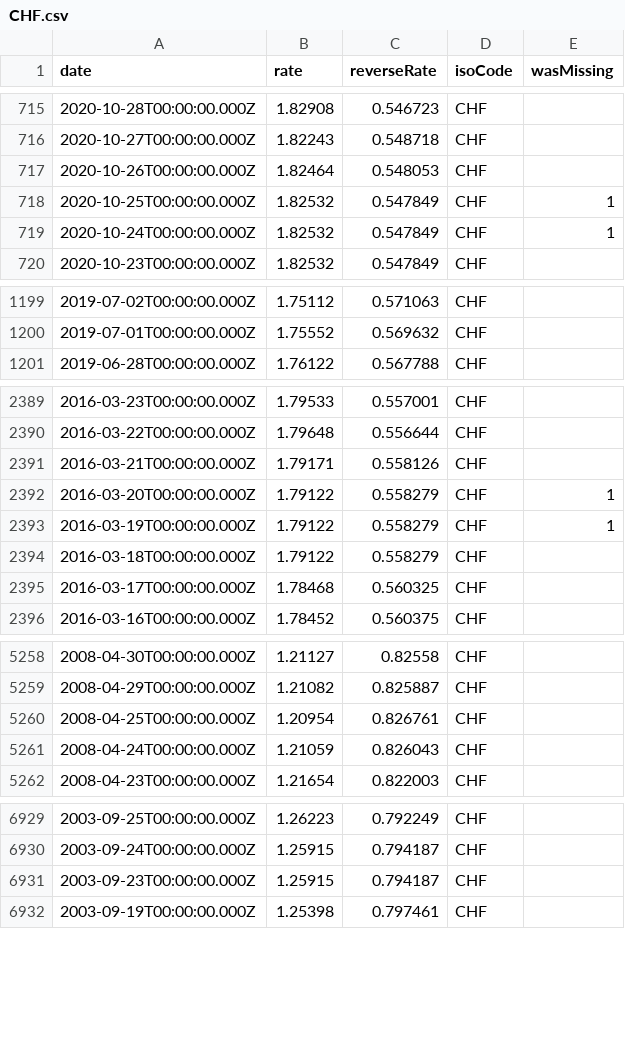
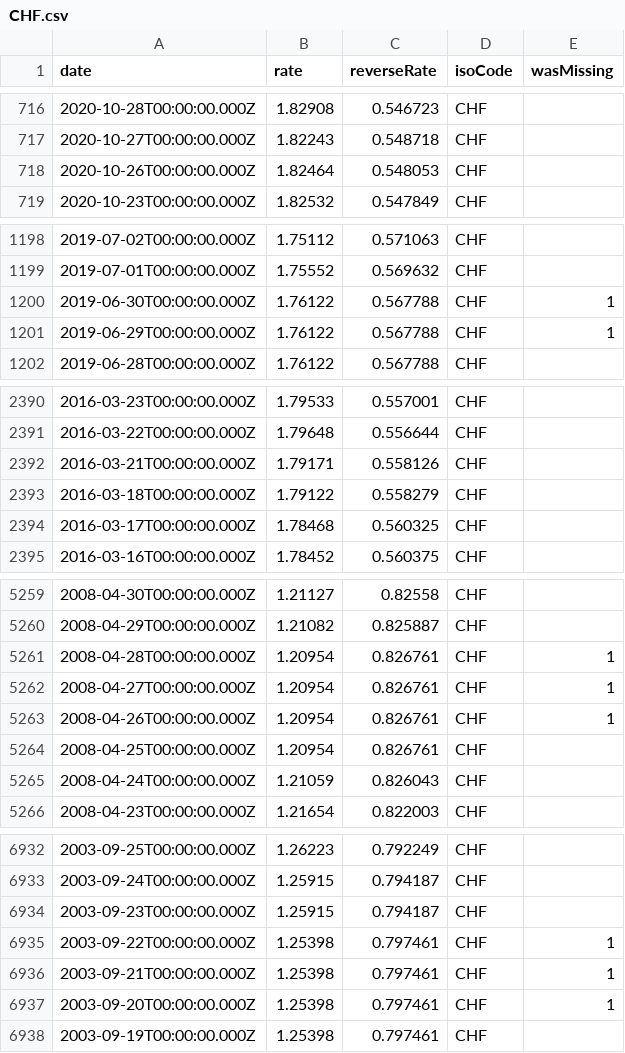
Before and after one commit to GeorgeSG/bnb-currency-exchange-rates, a CSV file: data/CHF.csv, drawn as a sheet; only a part is shown, gaps mark what is left out; removed rows and columns are numbered as before the commit, all else as after; the diff covers the shown part only; the diff names each change by its address in the sheet, - before the commit and + after, or states it on an @@ line.

```diff
--- a/data/CHF.csv
+++ b/data/CHF.csv
-row 718: 2020-10-25T00:00:00.000Z | 1.82532 | 0.547849 | CHF | 1
-row 719: 2020-10-24T00:00:00.000Z | 1.82532 | 0.547849 | CHF | 1
+row 1200: 2019-06-30T00:00:00.000Z | 1.76122 | 0.567788 | CHF | 1
+row 1201: 2019-06-29T00:00:00.000Z | 1.76122 | 0.567788 | CHF | 1
-row 2392: 2016-03-20T00:00:00.000Z | 1.79122 | 0.558279 | CHF | 1
-row 2393: 2016-03-19T00:00:00.000Z | 1.79122 | 0.558279 | CHF | 1
+row 5261: 2008-04-28T00:00:00.000Z | 1.20954 | 0.826761 | CHF | 1
+row 5262: 2008-04-27T00:00:00.000Z | 1.20954 | 0.826761 | CHF | 1
+row 5263: 2008-04-26T00:00:00.000Z | 1.20954 | 0.826761 | CHF | 1
+row 6935: 2003-09-22T00:00:00.000Z | 1.25398 | 0.797461 | CHF | 1
+row 6936: 2003-09-21T00:00:00.000Z | 1.25398 | 0.797461 | CHF | 1
+row 6937: 2003-09-20T00:00:00.000Z | 1.25398 | 0.797461 | CHF | 1
```
Also changed, not shown: 8 added rows and 6 removed rows elsewhere in this file, data/DKK.csv, data/ISK.csv, 39 other files.
